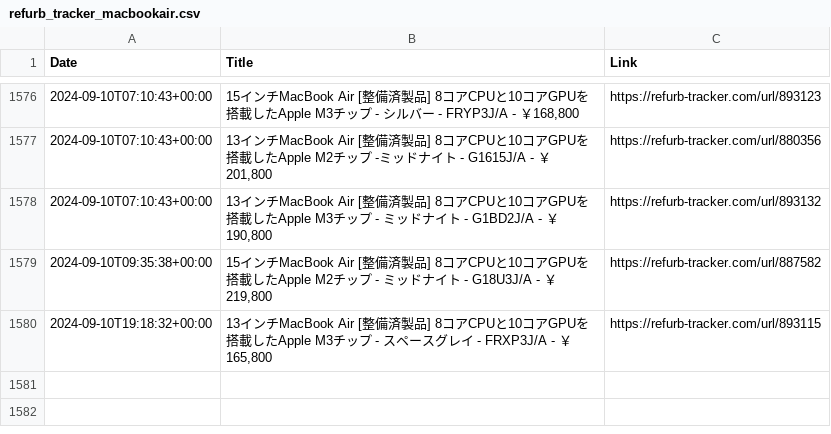
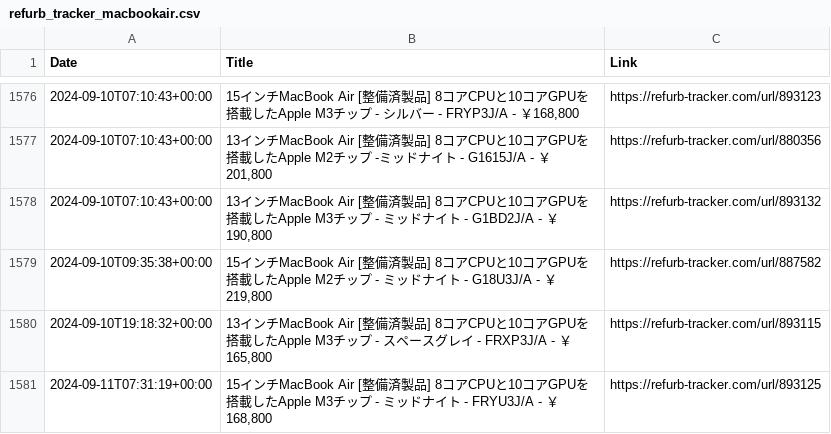
Before and after one commit to felconmar/refurb-tracker-history, a CSV file: data/jp/refurb_tracker_macbookair.csv, drawn as a sheet; only a part is shown, gaps mark what is left out.

```diff
--- a/data/jp/refurb_tracker_macbookair.csv
+++ b/data/jp/refurb_tracker_macbookair.csv
@@ -1580 +1580,2 @@ Date,Title,Link
 2024-09-10T19:18:32+00:00,"13インチMacBook Air [整備済製品] 8コアCPUと10コアGPUを搭載したApple M3チップ - スペースグレイ - FRXP3J/A - ￥165,800",https://refurb-tracker.com/url/893115
+2024-09-11T07:31:19+00:00,"15インチMacBook Air [整備済製品] 8コアCPUと10コアGPUを搭載したApple M3チップ - ミッドナイト - FRYU3J/A - ￥168,800",https://refurb-tracker.com/url/893125
```
Also changed, not shown: data/ie/refurb_tracker_macbookpro.csv, data/jp/refurb_tracker_macbookpro.csv, 7 other files.
